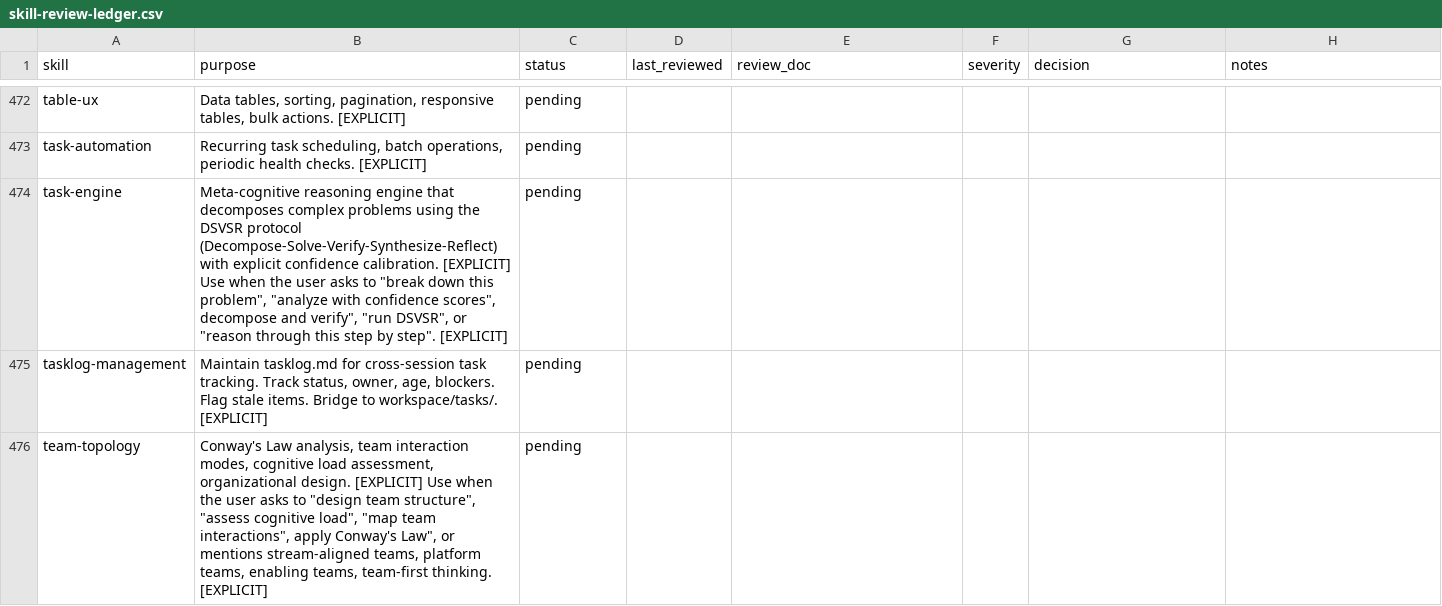
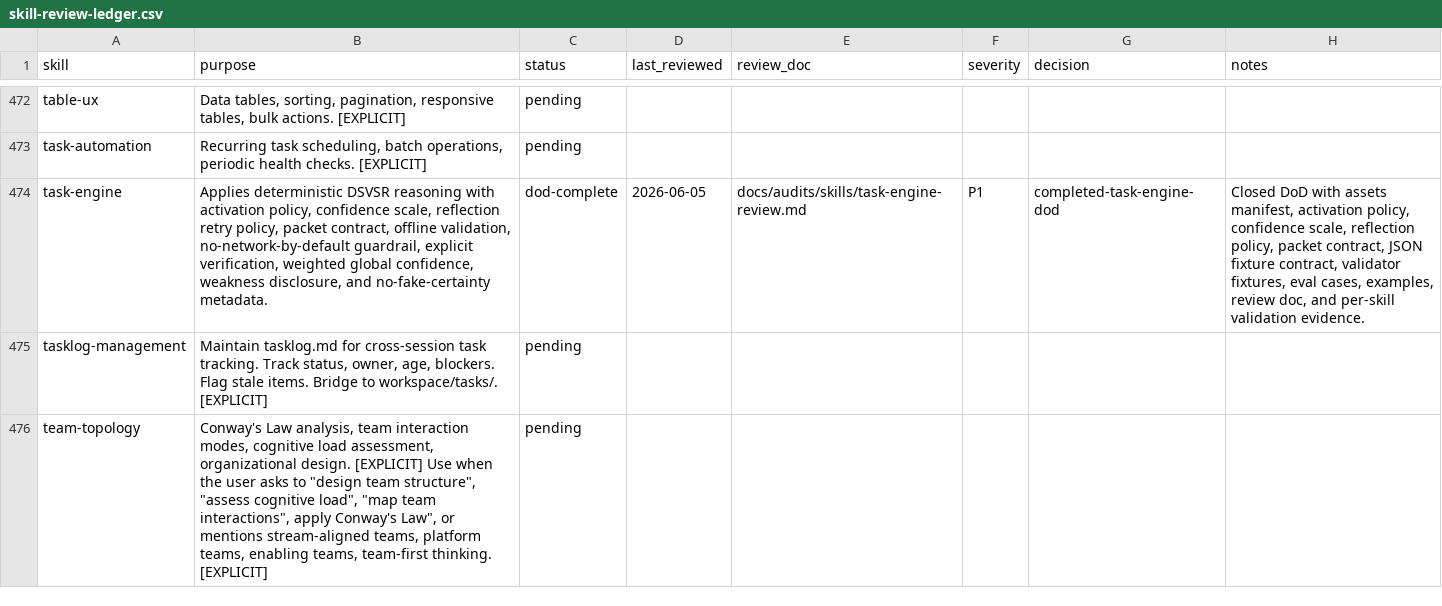
Before and after one commit to JaviMontano/jm-adk-alfa, a CSV file: docs/audits/skill-review-ledger.csv, drawn as a sheet; only a part is shown, gaps mark what is left out; the diff names each change by its address in the sheet, - before the commit and + after, or states it on an @@ line.

```diff
--- a/docs/audits/skill-review-ledger.csv
+++ b/docs/audits/skill-review-ledger.csv
-B474 (purpose): Meta-cognitive reasoning engine that decomposes complex problems using the DSVSR protocol (Decompose-Solve-Verify-Synthesize-Reflect) with explicit confidence calibration. [EXPLICIT] Use when the user asks to "break down this problem", "analyze with confidence scores", decompose and verify", "run DSVSR", or "reason through this step by step". [EXPLICIT]
+B474 (purpose): Applies deterministic DSVSR reasoning with activation policy, confidence scale, reflection retry policy, packet contract, offline validation, no-network-by-default guardrail, explicit verification, weighted global confidence, weakness disclosure, and no-fake-certainty metadata.
-C474 (status): pending
+C474 (status): dod-complete
-D474 (last_reviewed): (empty)
+D474 (last_reviewed): 2026-06-05
-E474 (review_doc): (empty)
+E474 (review_doc): docs/audits/skills/task-engine-review.md
-F474 (severity): (empty)
+F474 (severity): P1
-G474 (decision): (empty)
+G474 (decision): completed-task-engine-dod
-H474 (notes): (empty)
+H474 (notes): Closed DoD with assets manifest, activation policy, confidence scale, reflection policy, packet contract, JSON fixture contract, validator fixtures, eval cases, examples, review doc, and per-skill validation evidence.
```
Also changed, not shown: 38 other files.
